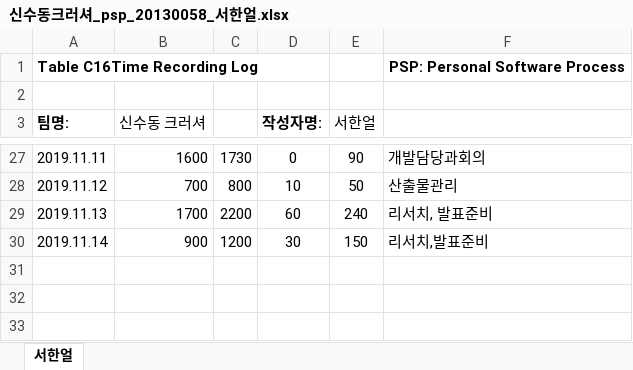
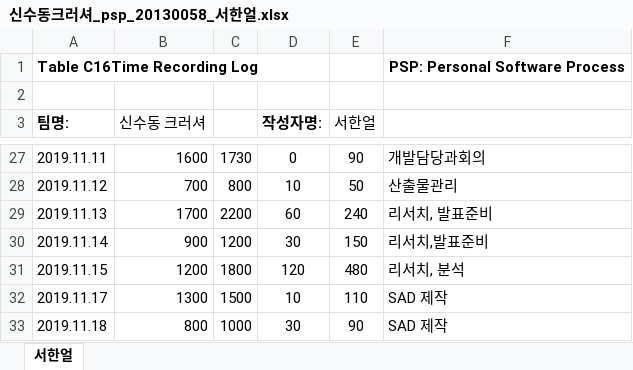
Before and after one commit to roeniss/TripPicker, an Excel workbook: 관리산출물PMP PSP/PSP/서한얼/신수동크러셔_psp_20130058_서한얼.xlsx, sheet 서한얼, drawn as a sheet; only a part is shown, gaps mark what is left out; values as stored, in another font and other column widths than the file's, no borders; the diff names each change by its address in the sheet, - before the commit and + after, or states it on an @@ line.

Commit message:
Update 신수동크러셔_psp_20130058_서한얼.xlsx

```diff
--- a/관리산출물PMP PSP/PSP/서한얼/신수동크러셔_psp_20130058_서한얼.xlsx (sheet 서한얼)
+++ b/관리산출물PMP PSP/PSP/서한얼/신수동크러셔_psp_20130058_서한얼.xlsx (sheet 서한얼)
+row 31: 2019.11.15 | 1200 | 1800 | 120 | 480 | 리서치, 분석
+row 32: 2019.11.17 | 1300 | 1500 | 10 | 110 | SAD 제작
+row 33: 2019.11.18 | 800 | 1000 | 30 | 90 | SAD 제작
```
